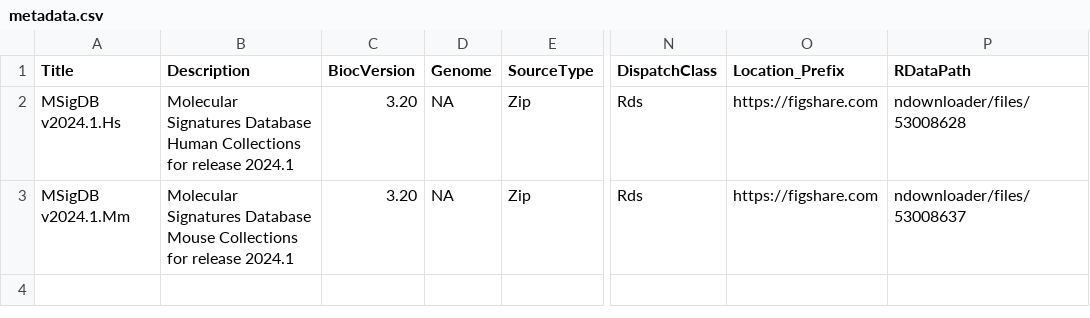
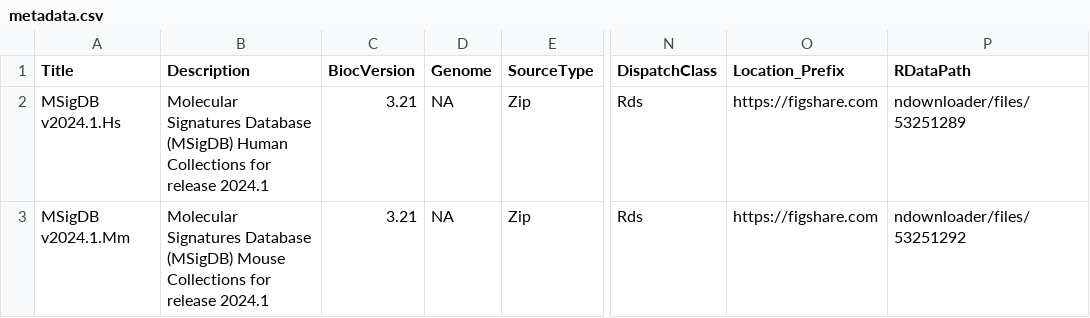
Before and after one commit to igordot/msigdbeh, a CSV file: inst/extdata/metadata.csv, drawn as a sheet; only a part is shown, gaps mark what is left out; the diff names each change by its address in the sheet, - before the commit and + after, or states it on an @@ line.

Commit message:
Update metadata

```diff
--- a/inst/extdata/metadata.csv
+++ b/inst/extdata/metadata.csv
-B2 (Description): …Signatures Database Human Collections…
+B2 (Description): …Signatures Database (MSigDB) Human Collections…
-C2:C3 (BiocVersion): 3.20
+C2:C3 (BiocVersion): 3.21
-P2 (RDataPath): ndownloader/files/53008628
+P2 (RDataPath): ndownloader/files/53251289
-B3 (Description): …Signatures Database Mouse Collections…
+B3 (Description): …Signatures Database (MSigDB) Mouse Collections…
-P3 (RDataPath): ndownloader/files/53008637
+P3 (RDataPath): ndownloader/files/53251292
```
Also changed, not shown: 1 other file.
